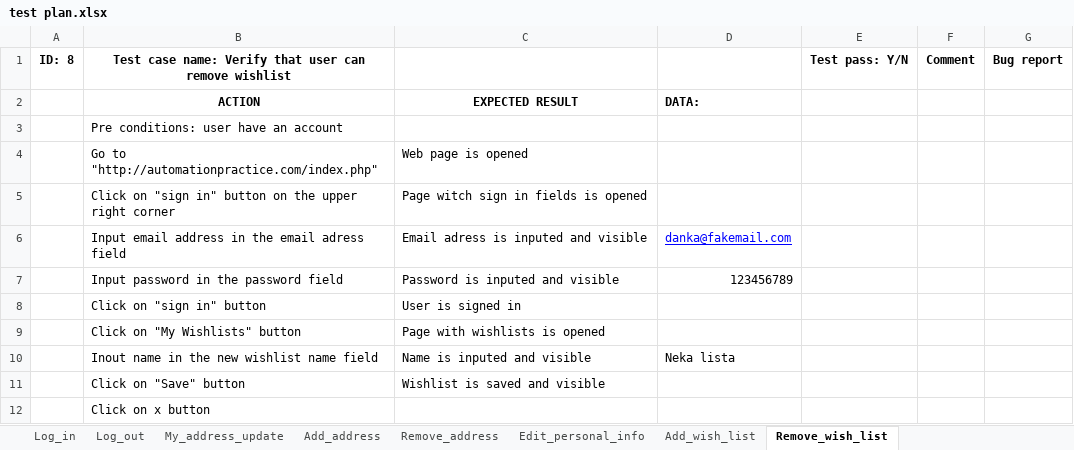
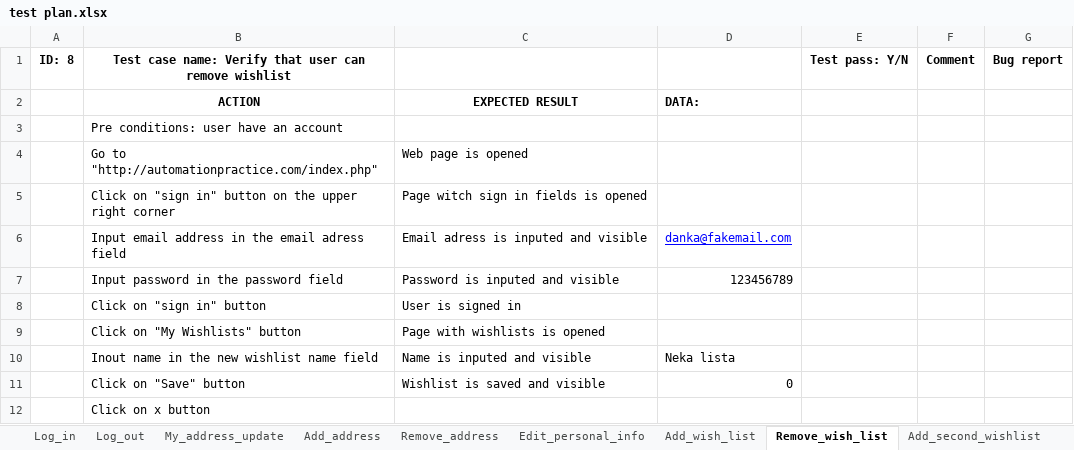
Before and after one commit to Danka987/SeleniumProject, an Excel workbook: data/test plan.xlsx, sheet Remove_wish_list, drawn as a sheet; values as stored, in another font and other column widths than the file's, no borders; the diff names each change by its address in the sheet, - before the commit and + after, or states it on an @@ line.

```diff
--- a/data/test plan.xlsx (sheet Remove_wish_list)
+++ b/data/test plan.xlsx (sheet Remove_wish_list)
+sheet tab: Add_second_wishlist
-D11: (empty)
+D11: 0
```
Also changed, not shown: sheet My_address_update, sheet Edit_personal_info, sheet Remove_address, sheet Add_wish_list, 8 other files.
